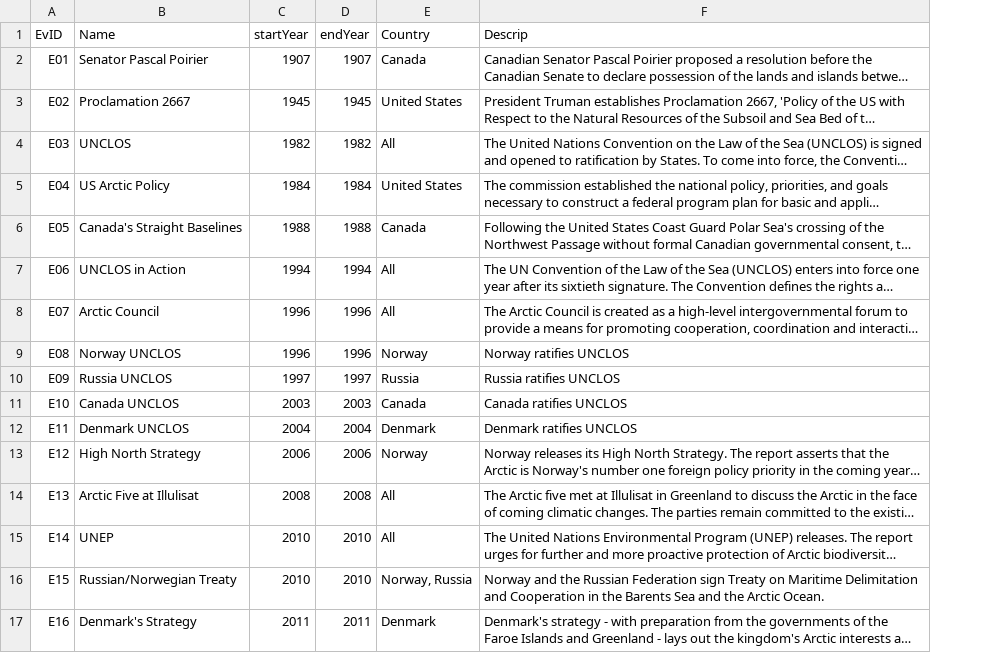
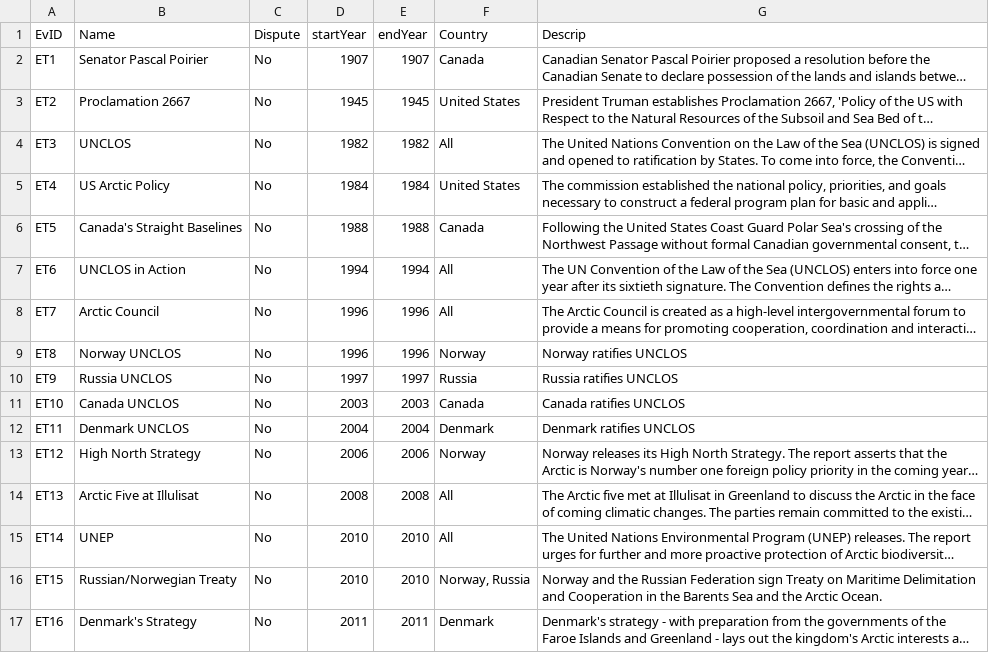
Before and after one commit to JonKoser/FrozenFrontier, a CSV file: data/treatyData.csv, drawn as a sheet; long unchanged cells end in …; the diff names each change by its address in the sheet, - before the commit and + after, or states it on an @@ line.

```diff
--- a/data/treatyData.csv
+++ b/data/treatyData.csv
+column C (Dispute), rows 2-17: all No
-A2 (EvID): E01
+A2 (EvID): ET1
-A3 (EvID): E02
+A3 (EvID): ET2
-A4 (EvID): E03
+A4 (EvID): ET3
-A5 (EvID): E04
+A5 (EvID): ET4
-A6 (EvID): E05
+A6 (EvID): ET5
-A7 (EvID): E06
+A7 (EvID): ET6
-A8 (EvID): E07
+A8 (EvID): ET7
-A9 (EvID): E08
+A9 (EvID): ET8
-A10 (EvID): E09
+A10 (EvID): ET9
-A11 (EvID): E10
+A11 (EvID): ET10
-A12 (EvID): E11
+A12 (EvID): ET11
-A13 (EvID): E12
+A13 (EvID): ET12
-A14 (EvID): E13
+A14 (EvID): ET13
-A15 (EvID): E14
+A15 (EvID): ET14
-A16 (EvID): E15
+A16 (EvID): ET15
-A17 (EvID): E16
+A17 (EvID): ET16
```
Also changed, not shown: 3 other files.
